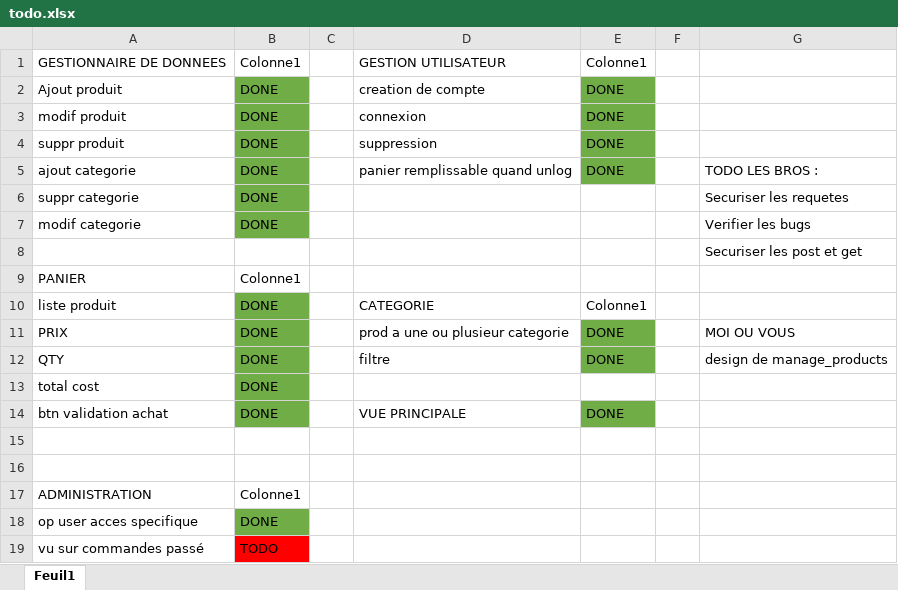
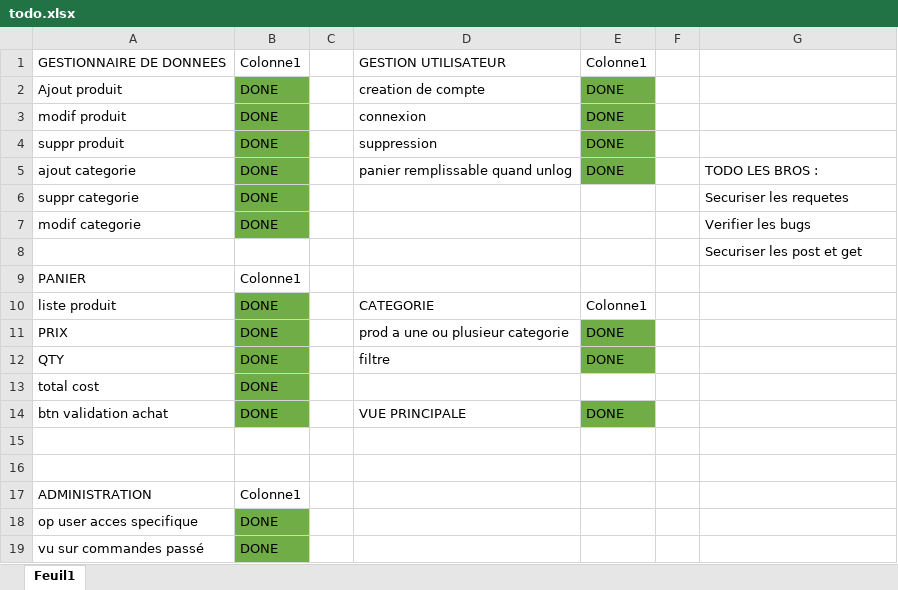
Before and after one commit to solber/tamagoshop, an Excel workbook: todo.xlsx, sheet Feuil1, drawn as a sheet; values as stored, in another font and other column widths than the file's, no borders; table styles not drawn; the diff names each change by its address in the sheet, - before the commit and + after, or states it on an @@ line.

Commit message:
todo

```diff
--- a/todo.xlsx (sheet Feuil1)
+++ b/todo.xlsx (sheet Feuil1)
-G11: MOI OU VOUS
+G11: (empty)
-G12: design de manage_products
+G12: (empty)
-B19: TODO
+B19: DONE
-B19 fill: #FF0000
+B19 fill: #70AD47
```
